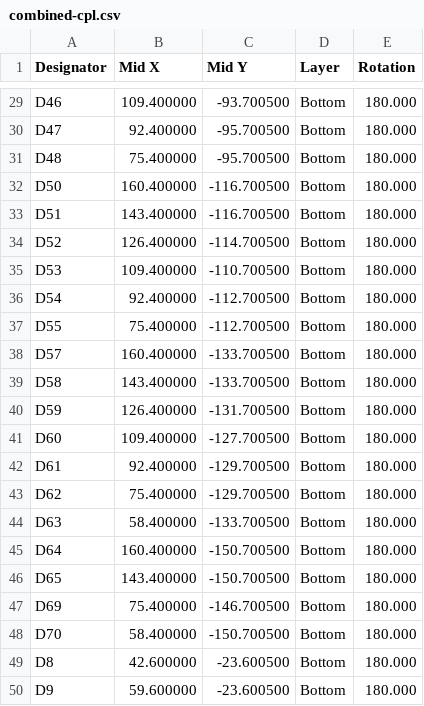
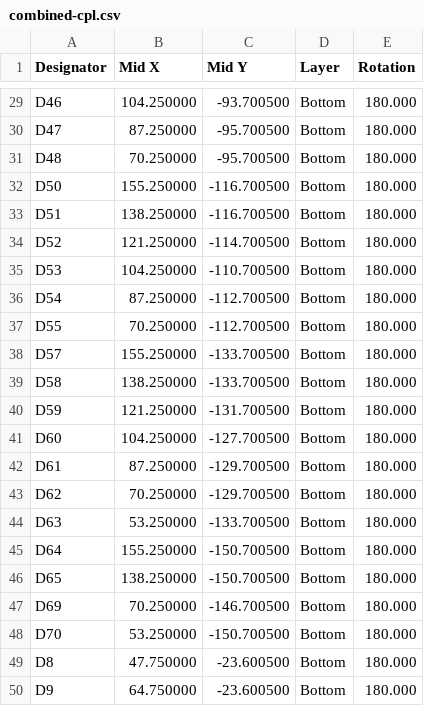
Before and after one commit to beryu/kb-1, a CSV file: pcb/jlcpcb/output/combined-cpl.csv, drawn as a sheet; only a part is shown, gaps mark what is left out; the diff covers the shown part only; the diff names each change by its address in the sheet, - before the commit and + after, or states it on an @@ line.

```diff
--- a/pcb/jlcpcb/output/combined-cpl.csv
+++ b/pcb/jlcpcb/output/combined-cpl.csv
-B29 (Mid X): 109.400000
+B29 (Mid X): 104.250000
-B30 (Mid X): 92.400000
+B30 (Mid X): 87.250000
-B31 (Mid X): 75.400000
+B31 (Mid X): 70.250000
-B32 (Mid X): 160.400000
+B32 (Mid X): 155.250000
-B33 (Mid X): 143.400000
+B33 (Mid X): 138.250000
-B34 (Mid X): 126.400000
+B34 (Mid X): 121.250000
-B35 (Mid X): 109.400000
+B35 (Mid X): 104.250000
-B36 (Mid X): 92.400000
+B36 (Mid X): 87.250000
-B37 (Mid X): 75.400000
+B37 (Mid X): 70.250000
-B38 (Mid X): 160.400000
+B38 (Mid X): 155.250000
-B39 (Mid X): 143.400000
+B39 (Mid X): 138.250000
-B40 (Mid X): 126.400000
+B40 (Mid X): 121.250000
-B41 (Mid X): 109.400000
+B41 (Mid X): 104.250000
-B42 (Mid X): 92.400000
+B42 (Mid X): 87.250000
-B43 (Mid X): 75.400000
+B43 (Mid X): 70.250000
-B44 (Mid X): 58.400000
+B44 (Mid X): 53.250000
-B45 (Mid X): 160.400000
+B45 (Mid X): 155.250000
-B46 (Mid X): 143.400000
+B46 (Mid X): 138.250000
-B47 (Mid X): 75.400000
+B47 (Mid X): 70.250000
-B48 (Mid X): 58.400000
+B48 (Mid X): 53.250000
-B49 (Mid X): 42.600000
+B49 (Mid X): 47.750000
-B50 (Mid X): 59.600000
+B50 (Mid X): 64.750000
```
Also changed, not shown: 27 edited cells elsewhere in this file, 10 other files.
